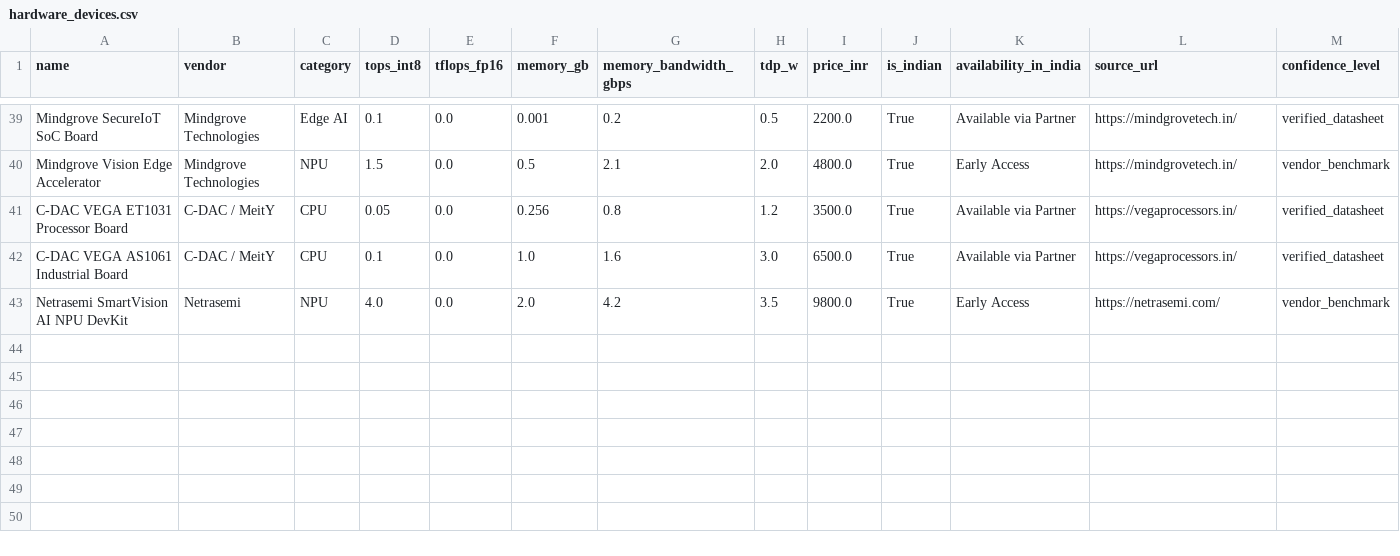
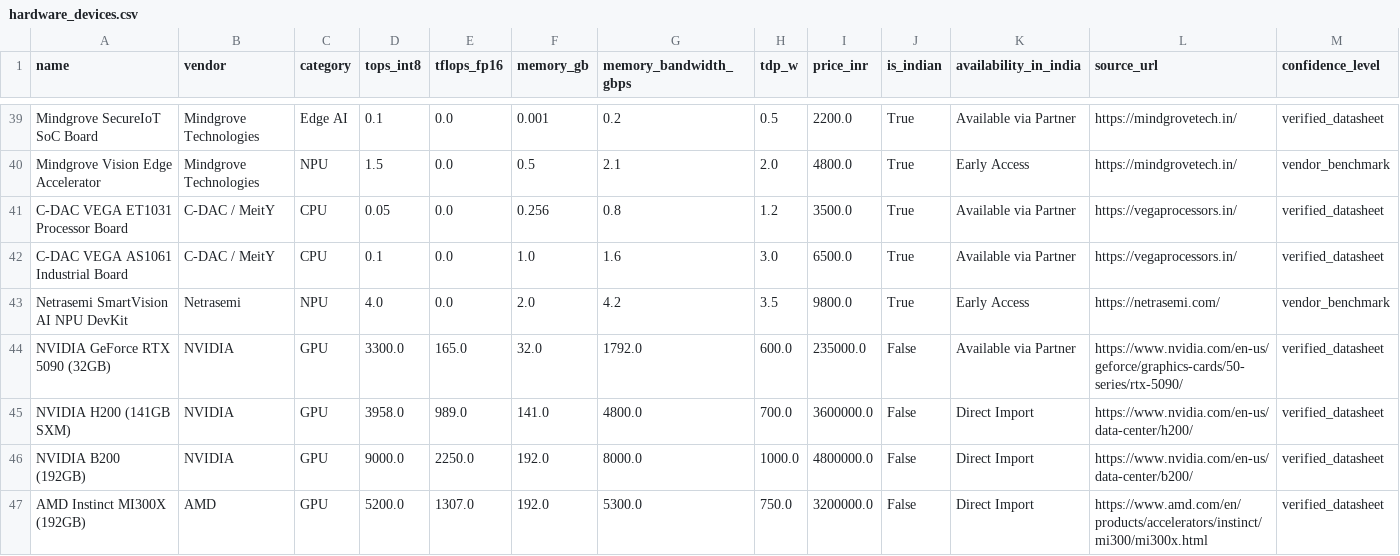
Before and after one commit to sazzysara/BharatAI-DS, a CSV file: data/hardware_devices.csv, drawn as a sheet; only a part is shown, gaps mark what is left out; rows hold the shown columns only; the diff names each change by its address in the sheet, - before the commit and + after, or states it on an @@ line.

Commit message:
feat: add Word/PDF document spec reader and multi-parametric AI hardware recommendation engine

```diff
--- a/data/hardware_devices.csv
+++ b/data/hardware_devices.csv
+row 44: NVIDIA GeForce RTX 5090 (32GB) | NVIDIA | GPU | 3300.0 | 165.0 | 32.0 | 1792.0 | 600.0 | 235000.0 | False | Available via Partner | https://www.nvidia.com/en-us/geforce/graphics-cards/50-series/rtx-5090/ | verified_datasheet
+row 45: NVIDIA H200 (141GB SXM) | NVIDIA | GPU | 3958.0 | 989.0 | 141.0 | 4800.0 | 700.0 | 3600000.0 | False | Direct Import | https://www.nvidia.com/en-us/data-center/h200/ | verified_datasheet
+row 46: NVIDIA B200 (192GB) | NVIDIA | GPU | 9000.0 | 2250.0 | 192.0 | 8000.0 | 1000.0 | 4800000.0 | False | Direct Import | https://www.nvidia.com/en-us/data-center/b200/ | verified_datasheet
+row 47: AMD Instinct MI300X (192GB) | AMD | GPU | 5200.0 | 1307.0 | 192.0 | 5300.0 | 750.0 | 3200000.0 | False | Direct Import | https://www.amd.com/en/products/accelerators/instinct/mi300/mi300x.html | verified_datasheet
```
Also changed, not shown: 10 other files.
